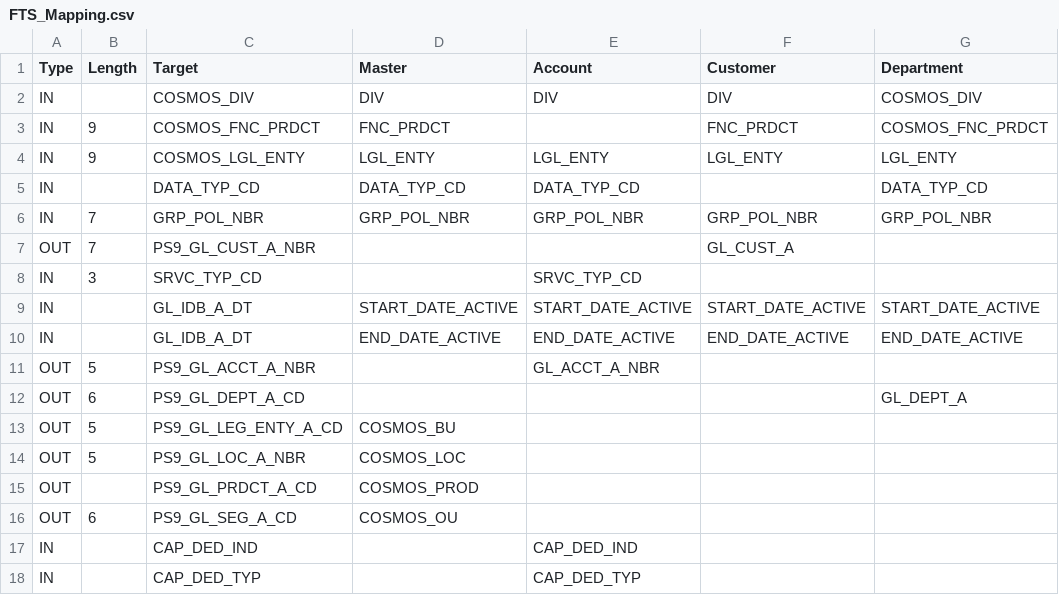
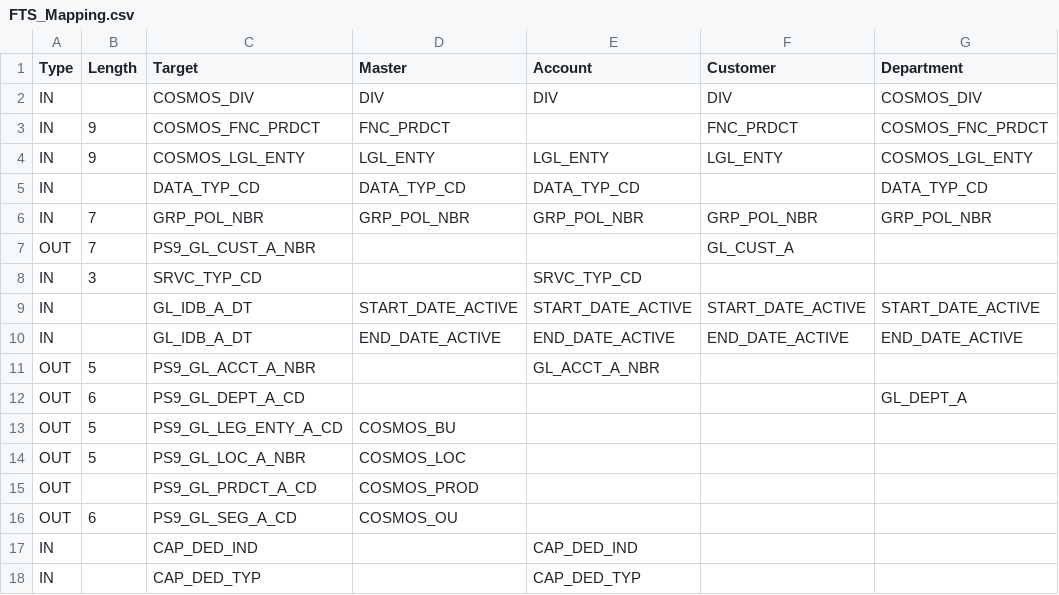
Before and after one commit to kkartik1/Lookup, a CSV file: FTS_Mapping.csv, drawn as a sheet.

Commit message:
Update FTS_Mapping.csv

```diff
--- a/FTS_Mapping.csv
+++ b/FTS_Mapping.csv
@@ -3,3 +3,3 @@ IN,,COSMOS_DIV,DIV,DIV,DIV,COSMOS_DIV
 IN,9,COSMOS_FNC_PRDCT,FNC_PRDCT,,FNC_PRDCT,COSMOS_FNC_PRDCT
-IN,9,COSMOS_LGL_ENTY,LGL_ENTY,LGL_ENTY,LGL_ENTY,LGL_ENTY
+IN,9,COSMOS_LGL_ENTY,LGL_ENTY,LGL_ENTY,LGL_ENTY,COSMOS_LGL_ENTY
 IN,,DATA_TYP_CD,DATA_TYP_CD,DATA_TYP_CD,,DATA_TYP_CD
```
